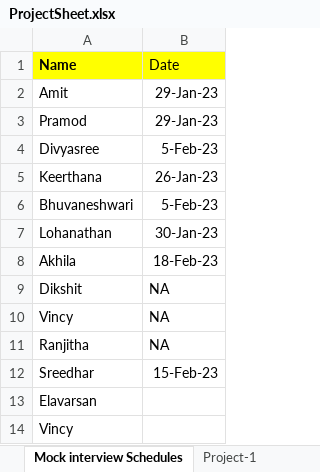
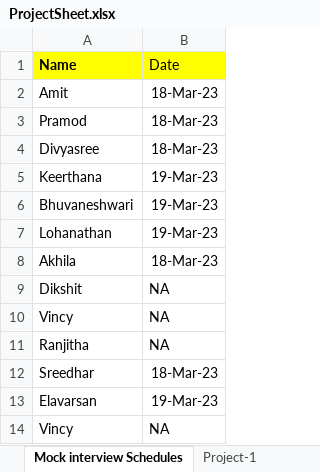
Before and after one commit to BesantJ2ee/Javajewels_9_30, an Excel workbook: PPT/ProjectSheet.xlsx, sheet Mock interview Schedules, drawn as a sheet; values as stored, in another font and other column widths than the file's, no borders; the diff names each change by its address in the sheet, - before the commit and + after, or states it on an @@ line.

Commit message:
sheet

```diff
--- a/PPT/ProjectSheet.xlsx (sheet Mock interview Schedules)
+++ b/PPT/ProjectSheet.xlsx (sheet Mock interview Schedules)
-B2:B3 (Date): 29-Jan-23
+B2:B3 (Date): 18-Mar-23
-B4 (Date): 5-Feb-23
+B4 (Date): 18-Mar-23
-B5 (Date): 26-Jan-23
+B5 (Date): 19-Mar-23
-B6 (Date): 5-Feb-23
+B6 (Date): 19-Mar-23
-B7 (Date): 30-Jan-23
+B7 (Date): 19-Mar-23
-B8 (Date): 18-Feb-23
+B8 (Date): 18-Mar-23
-B12 (Date): 15-Feb-23
+B12 (Date): 18-Mar-23
-B13 (Date): (empty)
+B13 (Date): 19-Mar-23
-B14 (Date): (empty)
+B14 (Date): NA
```
